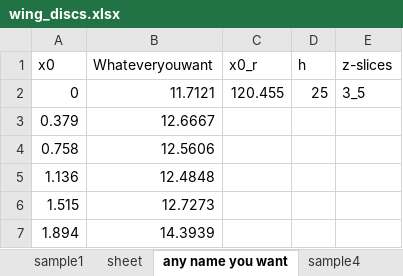
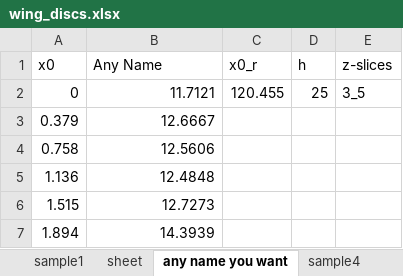
Before and after one commit to EtienneEs/Wing_disc-alignment, an Excel workbook: wing_discs.xlsx, sheet any name you want, drawn as a sheet; only a part is shown; values as stored, in another font and other column widths than the file's, no borders; the diff names each change by its address in the sheet, - before the commit and + after, or states it on an @@ line.

Commit message:
modification of sample names

```diff
--- a/wing_discs.xlsx (sheet any name you want)
+++ b/wing_discs.xlsx (sheet any name you want)
-B1: Whateveryouwant
+B1: Any Name
```
